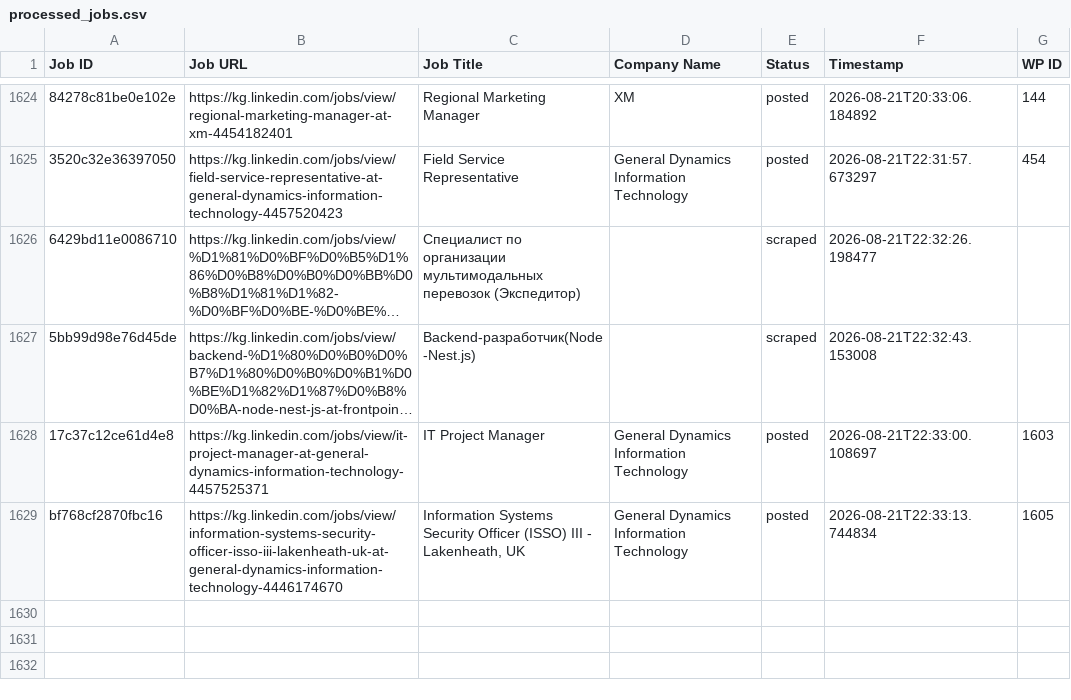
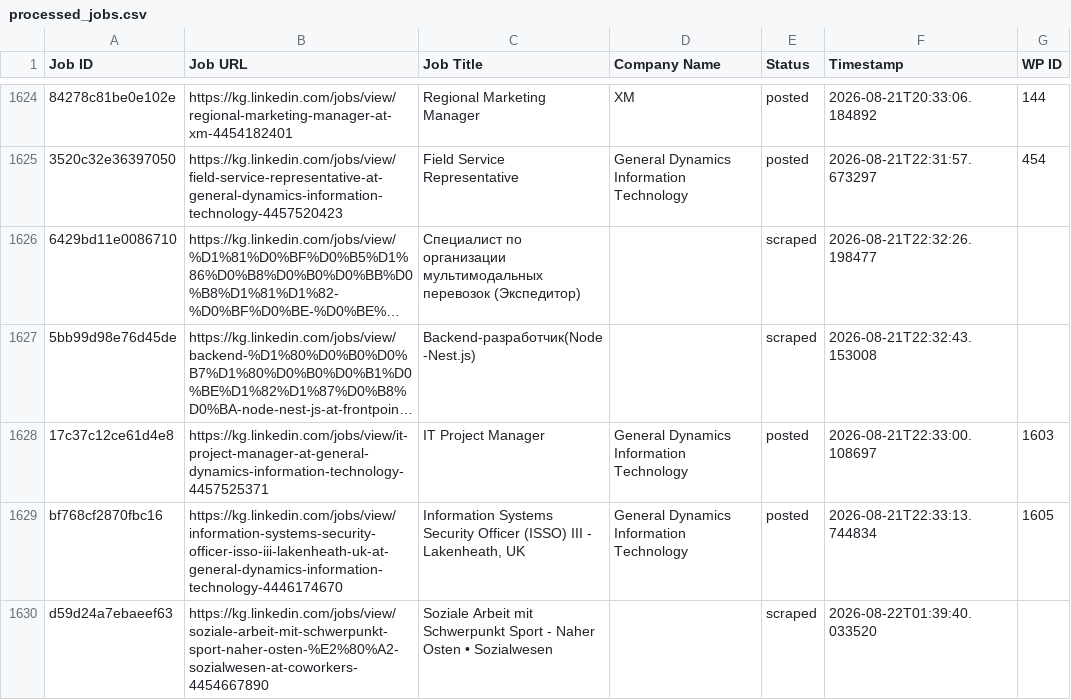
Before and after one commit to innovationinc2000/kg, a CSV file: processed_jobs.csv, drawn as a sheet; only a part is shown, gaps mark what is left out; long unchanged cells end in …; the diff names each change by its address in the sheet, - before the commit and + after, or states it on an @@ line.

```diff
--- a/processed_jobs.csv
+++ b/processed_jobs.csv
+row 1630: d59d24a7ebaeef63 | https://kg.linkedin.com/jobs/view/soziale-arbeit-mit-schwerpunkt-sport-naher-osten-%E2%80%A2-sozialwesen-at-coworkers-4454667890 | Soziale Arbeit mit Schwerpunkt Sport - Naher Osten • Sozialwesen |  | scraped | 2026-08-22T01:39:40.033520
```
